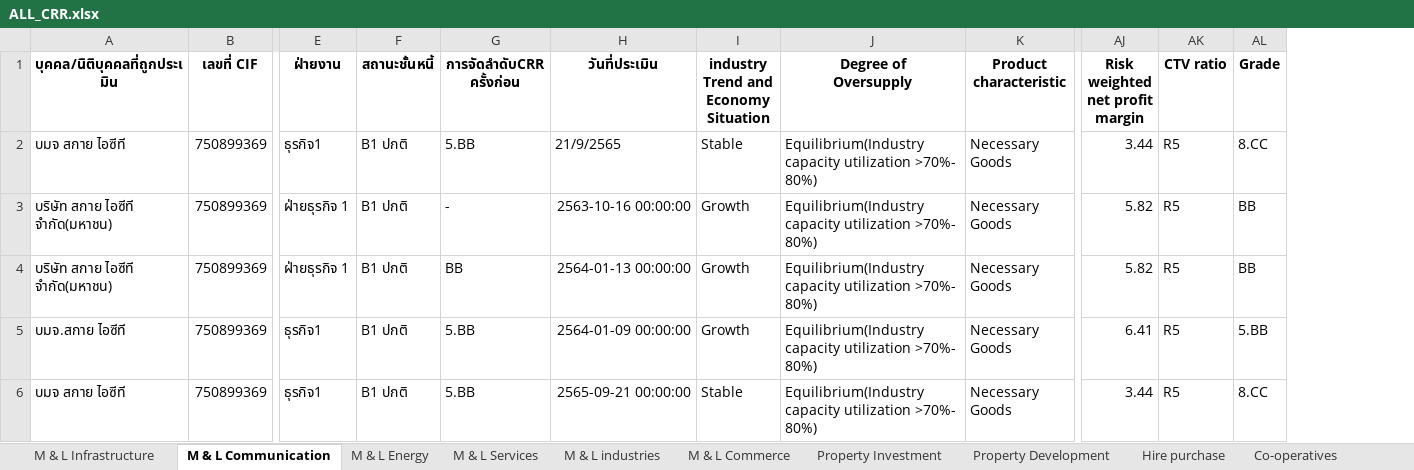
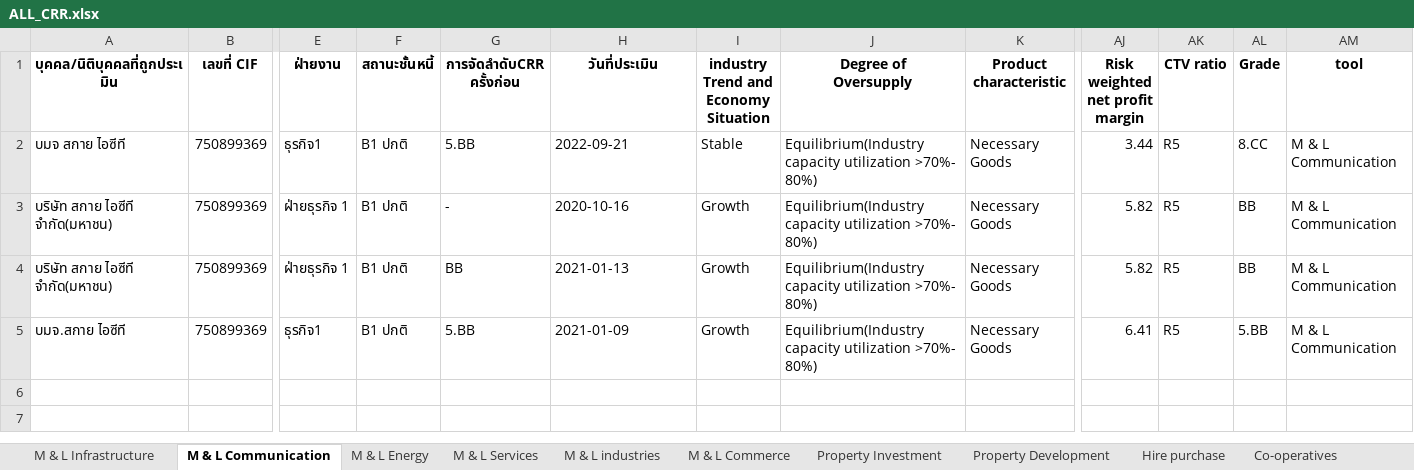
Before and after one commit to Taecpy/CRR_SICR, an Excel workbook: data_Process/ALL_CRR.xlsx, sheet M & L Communication, drawn as a sheet; only a part is shown, gaps mark what is left out; values as stored, in another font and other column widths than the file's, no borders; removed rows and columns are numbered as before the commit, all else as after; rows hold the shown columns only; the diff names each change by its address in the sheet, - before the commit and + after, or states it on an @@ line.

```diff
--- a/data_Process/ALL_CRR.xlsx (sheet M & L Communication)
+++ b/data_Process/ALL_CRR.xlsx (sheet M & L Communication)
+column AM (tool), rows 2-5: all M & L Communication
-H2 (วันที่ประเมิน): 21/9/2565
+H2 (วันที่ประเมิน): 2022-09-21
-H3 (วันที่ประเมิน): 2563-10-16 00:00:00
+H3 (วันที่ประเมิน): 2020-10-16
-H4 (วันที่ประเมิน): 2564-01-13 00:00:00
+H4 (วันที่ประเมิน): 2021-01-13
-H5 (วันที่ประเมิน): 2564-01-09 00:00:00
+H5 (วันที่ประเมิน): 2021-01-09
-row 6: บมจ สกาย ไอซีที | 750899369 | ธุรกิจ1 | B1 ปกติ | 5.BB | 2565-09-21 00:00:00 | Stable | Equilibrium(Industry capacity utilization >70%- 80%) | Necessary Goods | 3.44 | R5 | 8.CC
```
Also changed, not shown: sheet S Commerce, sheet S services, sheet Property Investment, sheet M & L industries, sheet Property Development, sheet M & L Commerce, 6 more sheets, Mapping/date_mapping.xlsx, data_revised/ALL_CRR_revised.xlsx, 6 other files.
